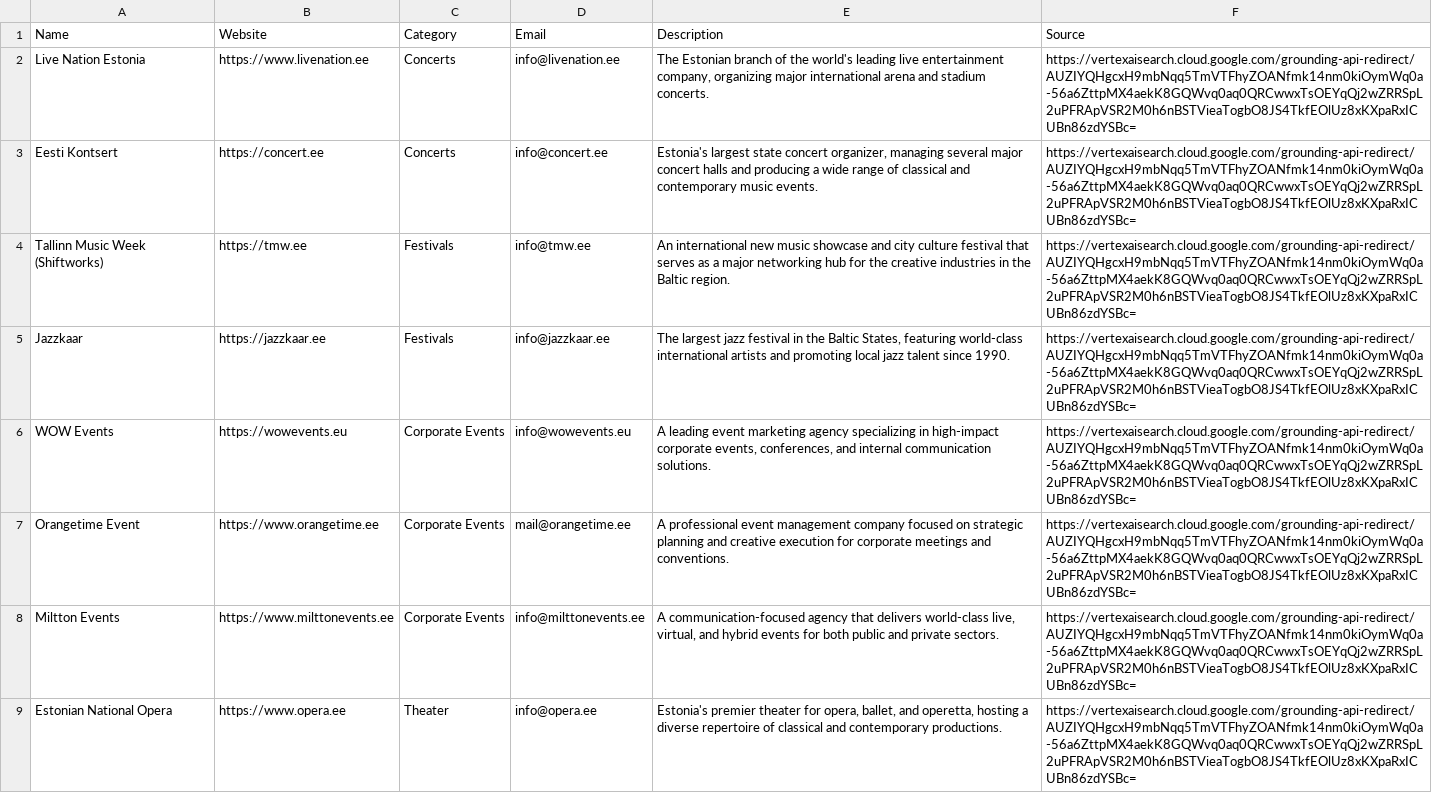
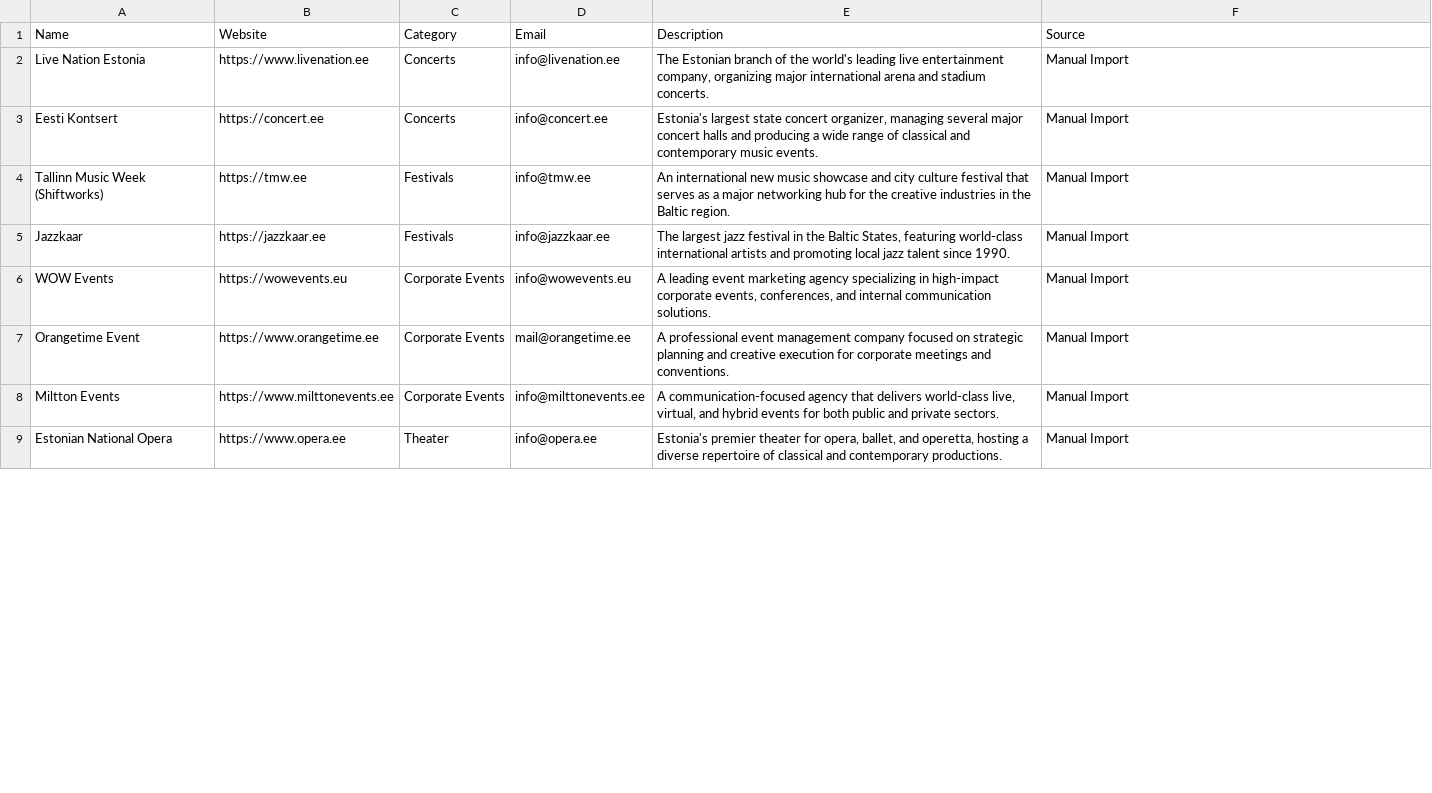
Before and after one commit to pikkst/EventNexus, a CSV file: estonian-event-organizers.csv, drawn as a sheet; only a part is shown; the diff covers the shown part only.

Commit message:
Fix: Disable campaign-auto-poster cron and remove Vertex AI Search links (400 EUR billing issue)

```diff
--- a/estonian-event-organizers.csv
+++ b/estonian-event-organizers.csv
@@ -1,9 +1,9 @@
 Name,Website,Category,Email,Description,Source
-"Live Nation Estonia",https://www.livenation.ee,Concerts,info@livenation.ee,"The Estonian branch of the world's leading live entertainment company, organizing major international arena and stadium concerts.",https://vertexaisearch.cloud.google.com/grounding-api-redirect/AUZIYQHgcxH9mbNqq5TmVTFhyZOANfmk14nm0kiOymWq0a-56a6ZttpMX4aekK8GQWvq0aq0QRCwwxTsOEYqQj2wZRRSpL2uPFRApVSR2M0h6nBSTVieaTogbO8JS4TkfEOlUz8xKXpaRxICUBn86zdYSBc=
-"Eesti Kontsert",https://concert.ee,Concerts,info@concert.ee,"Estonia's largest state concert organizer, managing several major concert halls and producing a wide range of classical and contemporary music events.",https://vertexaisearch.cloud.google.com/grounding-api-redirect/AUZIYQHgcxH9mbNqq5TmVTFhyZOANfmk14nm0kiOymWq0a-56a6ZttpMX4aekK8GQWvq0aq0QRCwwxTsOEYqQj2wZRRSpL2uPFRApVSR2M0h6nBSTVieaTogbO8JS4TkfEOlUz8xKXpaRxICUBn86zdYSBc=
-"Tallinn Music Week (Shiftworks)",https://tmw.ee,Festivals,info@tmw.ee,"An international new music showcase and city culture festival that serves as a major networking hub for the creative industries in the Baltic region.",https://vertexaisearch.cloud.google.com/grounding-api-redirect/AUZIYQHgcxH9mbNqq5TmVTFhyZOANfmk14nm0kiOymWq0a-56a6ZttpMX4aekK8GQWvq0aq0QRCwwxTsOEYqQj2wZRRSpL2uPFRApVSR2M0h6nBSTVieaTogbO8JS4TkfEOlUz8xKXpaRxICUBn86zdYSBc=
-"Jazzkaar",https://jazzkaar.ee,Festivals,info@jazzkaar.ee,"The largest jazz festival in the Baltic States, featuring world-class international artists and promoting local jazz talent since 1990.",https://vertexaisearch.cloud.google.com/grounding-api-redirect/AUZIYQHgcxH9mbNqq5TmVTFhyZOANfmk14nm0kiOymWq0a-56a6ZttpMX4aekK8GQWvq0aq0QRCwwxTsOEYqQj2wZRRSpL2uPFRApVSR2M0h6nBSTVieaTogbO8JS4TkfEOlUz8xKXpaRxICUBn86zdYSBc=
-"WOW Events",https://wowevents.eu,Corporate Events,info@wowevents.eu,"A leading event marketing agency specializing in high-impact corporate events, conferences, and internal communication solutions.",https://vertexaisearch.cloud.google.com/grounding-api-redirect/AUZIYQHgcxH9mbNqq5TmVTFhyZOANfmk14nm0kiOymWq0a-56a6ZttpMX4aekK8GQWvq0aq0QRCwwxTsOEYqQj2wZRRSpL2uPFRApVSR2M0h6nBSTVieaTogbO8JS4TkfEOlUz8xKXpaRxICUBn86zdYSBc=
-"Orangetime Event",https://www.orangetime.ee,Corporate Events,mail@orangetime.ee,"A professional event management company focused on strategic planning and creative execution for corporate meetings and conventions.",https://vertexaisearch.cloud.google.com/grounding-api-redirect/AUZIYQHgcxH9mbNqq5TmVTFhyZOANfmk14nm0kiOymWq0a-56a6ZttpMX4aekK8GQWvq0aq0QRCwwxTsOEYqQj2wZRRSpL2uPFRApVSR2M0h6nBSTVieaTogbO8JS4TkfEOlUz8xKXpaRxICUBn86zdYSBc=
-"Miltton Events",https://www.milttonevents.ee,Corporate Events,info@milttonevents.ee,"A communication-focused agency that delivers world-class live, virtual, and hybrid events for both public and private sectors.",https://vertexaisearch.cloud.google.com/grounding-api-redirect/AUZIYQHgcxH9mbNqq5TmVTFhyZOANfmk14nm0kiOymWq0a-56a6ZttpMX4aekK8GQWvq0aq0QRCwwxTsOEYqQj2wZRRSpL2uPFRApVSR2M0h6nBSTVieaTogbO8JS4TkfEOlUz8xKXpaRxICUBn86zdYSBc=
-"Estonian National Opera",https://www.opera.ee,Theater,info@opera.ee,"Estonia's premier theater for opera, ballet, and operetta, hosting a diverse repertoire of classical and contemporary productions.",https://vertexaisearch.cloud.google.com/grounding-api-redirect/AUZIYQHgcxH9mbNqq5TmVTFhyZOANfmk14nm0kiOymWq0a-56a6ZttpMX4aekK8GQWvq0aq0QRCwwxTsOEYqQj2wZRRSpL2uPFRApVSR2M0h6nBSTVieaTogbO8JS4TkfEOlUz8xKXpaRxICUBn86zdYSBc=
+"Live Nation Estonia",https://www.livenation.ee,Concerts,info@livenation.ee,"The Estonian branch of the world's leading live entertainment company, organizing major international arena and stadium concerts.",Manual Import
+"Eesti Kontsert",https://concert.ee,Concerts,info@concert.ee,"Estonia's largest state concert organizer, managing several major concert halls and producing a wide range of classical and contemporary music events.",Manual Import
+"Tallinn Music Week (Shiftworks)",https://tmw.ee,Festivals,info@tmw.ee,"An international new music showcase and city culture festival that serves as a major networking hub for the creative industries in the Baltic region.",Manual Import
+"Jazzkaar",https://jazzkaar.ee,Festivals,info@jazzkaar.ee,"The largest jazz festival in the Baltic States, featuring world-class international artists and promoting local jazz talent since 1990.",Manual Import
+"WOW Events",https://wowevents.eu,Corporate Events,info@wowevents.eu,"A leading event marketing agency specializing in high-impact corporate events, conferences, and internal communication solutions.",Manual Import
+"Orangetime Event",https://www.orangetime.ee,Corporate Events,mail@orangetime.ee,"A professional event management company focused on strategic planning and creative execution for corporate meetings and conventions.",Manual Import
+"Miltton Events",https://www.milttonevents.ee,Corporate Events,info@milttonevents.ee,"A communication-focused agency that delivers world-class live, virtual, and hybrid events for both public and private sectors.",Manual Import
+"Estonian National Opera",https://www.opera.ee,Theater,info@opera.ee,"Estonia's premier theater for opera, ballet, and operetta, hosting a diverse repertoire of classical and contemporary productions.",Manual Import
```
Also changed, not shown: 7 edited cells elsewhere in this file, 1 other file.
